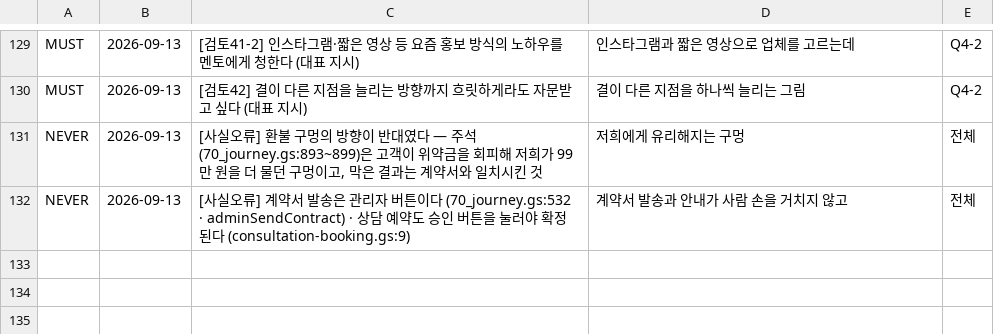
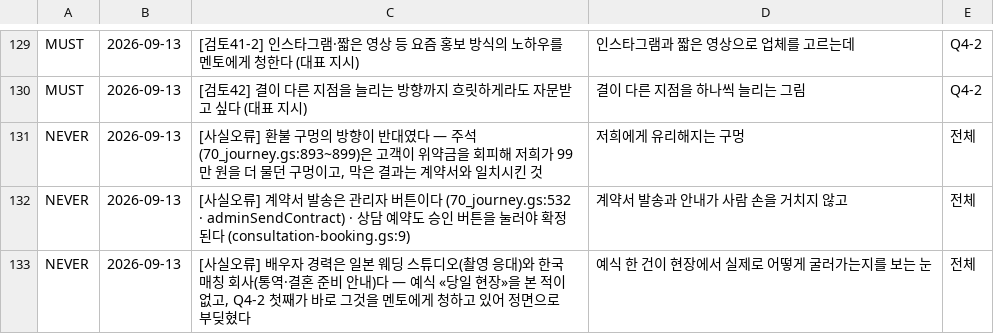
Before and after one commit to gtrddrt7706-cpu/momentedit-site, a TSV file: docs/국가지원금/대표결정_반영대장.tsv, drawn as a sheet; only a part is shown, gaps mark what is left out; the diff names each change by its address in the sheet, - before the commit and + after, or states it on an @@ line.

```diff
--- a/docs/국가지원금/대표결정_반영대장.tsv
+++ b/docs/국가지원금/대표결정_반영대장.tsv
+row 133: NEVER | 2026-09-13 | [사실오류] 배우자 경력은 일본 웨딩 스튜디오(촬영 응대)와 한국 매칭 회사(통역·결혼 준비 안내)다 — 예식 «당일 현장»을 본 적이 없고, Q4-2 첫째가 바로 그것을 멘토에게 청하고 있어 정면으로 부딪혔다 | 예식 한 건이 현장에서 실제로 어떻게 굴러가는지를 보는 눈 | 전체
```
Also changed, not shown: 3 other files.
